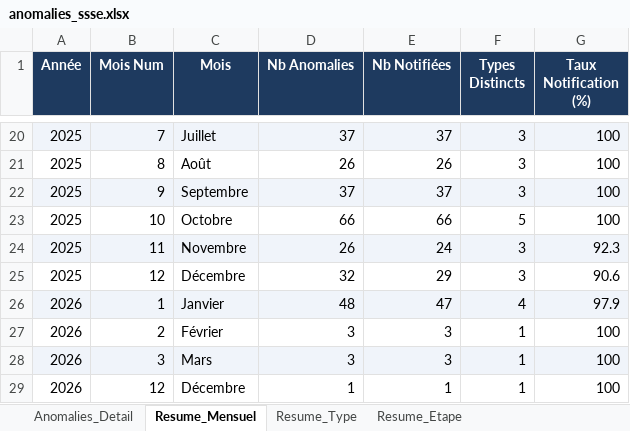
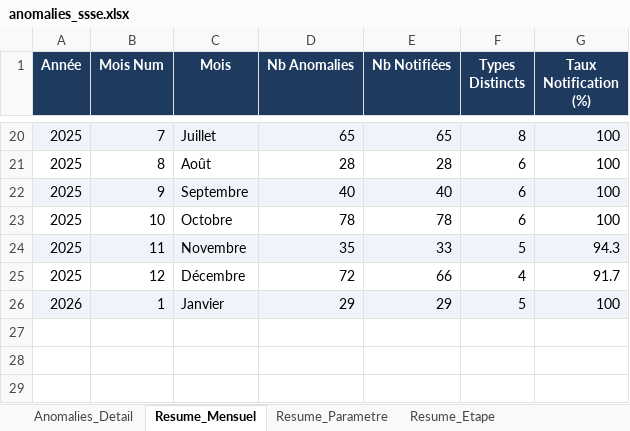
Before and after one commit to zaineb-create/STPA, an Excel workbook: anomalies_ssse.xlsx, sheet Resume_Mensuel, drawn as a sheet; only a part is shown, gaps mark what is left out; values as stored, in another font and other column widths than the file's, no borders; charts and pictures not drawn; the diff covers the shown part only; the diff names each change by its address in the sheet, - before the commit and + after, or states it on an @@ line.

Commit message:
Update anomalies 2026-03-23

```diff
--- a/anomalies_ssse.xlsx (sheet Resume_Mensuel)
+++ b/anomalies_ssse.xlsx (sheet Resume_Mensuel)
-sheet tab: Resume_Type
+sheet tab: Resume_Parametre
-D20 (Nb Anomalies): 37
+D20 (Nb Anomalies): 65
-E20 (Nb Notifiées): 37
+E20 (Nb Notifiées): 65
-F20 (Types Distincts): 3
+F20 (Types Distincts): 8
-D21 (Nb Anomalies): 26
+D21 (Nb Anomalies): 28
-E21 (Nb Notifiées): 26
+E21 (Nb Notifiées): 28
-F21:F22 (Types Distincts): 3
+F21:F22 (Types Distincts): 6
-D22 (Nb Anomalies): 37
+D22 (Nb Anomalies): 40
-E22 (Nb Notifiées): 37
+E22 (Nb Notifiées): 40
-D23 (Nb Anomalies): 66
+D23 (Nb Anomalies): 78
-E23 (Nb Notifiées): 66
+E23 (Nb Notifiées): 78
-F23 (Types Distincts): 5
+F23 (Types Distincts): 6
-D24 (Nb Anomalies): 26
+D24 (Nb Anomalies): 35
-E24 (Nb Notifiées): 24
+E24 (Nb Notifiées): 33
-F24 (Types Distincts): 3
+F24 (Types Distincts): 5
-G24 (Taux Notification (%)): 92.3
+G24 (Taux Notification (%)): 94.3
-D25 (Nb Anomalies): 32
+D25 (Nb Anomalies): 72
-E25 (Nb Notifiées): 29
+E25 (Nb Notifiées): 66
-F25 (Types Distincts): 3
+F25 (Types Distincts): 4
-G25 (Taux Notification (%)): 90.6
+G25 (Taux Notification (%)): 91.7
-D26 (Nb Anomalies): 48
+D26 (Nb Anomalies): 29
-E26 (Nb Notifiées): 47
+E26 (Nb Notifiées): 29
-F26 (Types Distincts): 4
+F26 (Types Distincts): 5
-G26 (Taux Notification (%)): 97.9
+G26 (Taux Notification (%)): 100
-row 27: 2026 | 2 | Février | 3 | 3 | 1 | 100
-row 28: 2026 | 3 | Mars | 3 | 3 | 1 | 100
-row 29: 2026 | 12 | Décembre | 1 | 1 | 1 | 100
```
Also changed, not shown: 64 edited cells elsewhere in this sheet, sheet Anomalies_Detail, sheet Resume_Parametre, sheet Resume_Etape, charts or pictures.
